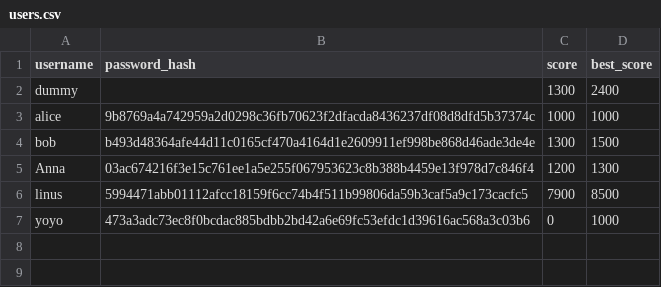
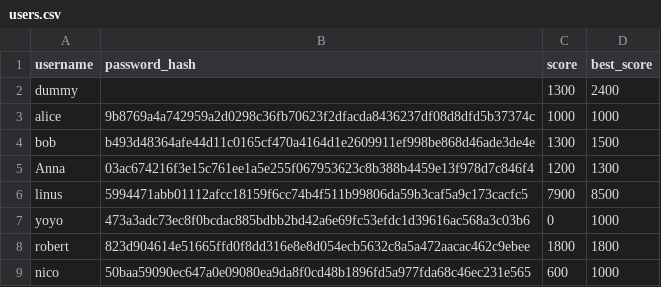
Before and after one commit to YZhou0413/BlackJack, a CSV file: users.csv, drawn as a sheet.

```diff
--- a/users.csv
+++ b/users.csv
@@ -7 +7,3 @@ linus,5994471abb01112afcc18159f6cc74b4f511b99806da59b3caf5a9c173cacfc5,7900,8500
 yoyo,473a3adc73ec8f0bcdac885bdbb2bd42a6e69fc53efdc1d39616ac568a3c03b6,0,1000
+robert,823d904614e51665ffd0f8dd316e8e8d054ecb5632c8a5a472aacac462c9ebee,1800,1800
+nico,50baa59090ec647a0e09080ea9da8f0cd48b1896fd5a977fda68c46ec231e565,600,1000
```
Also changed, not shown: 1 other file.
